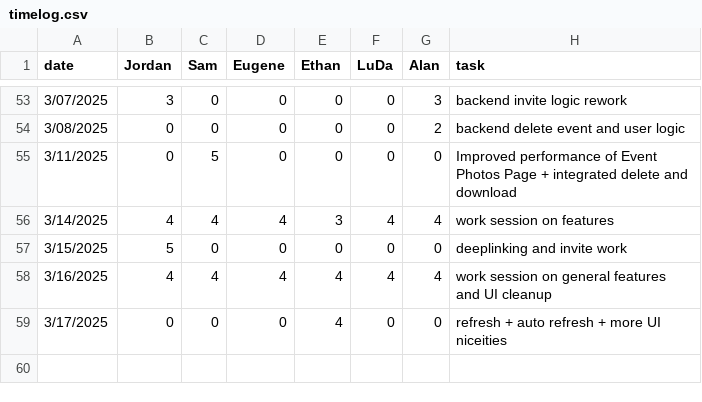
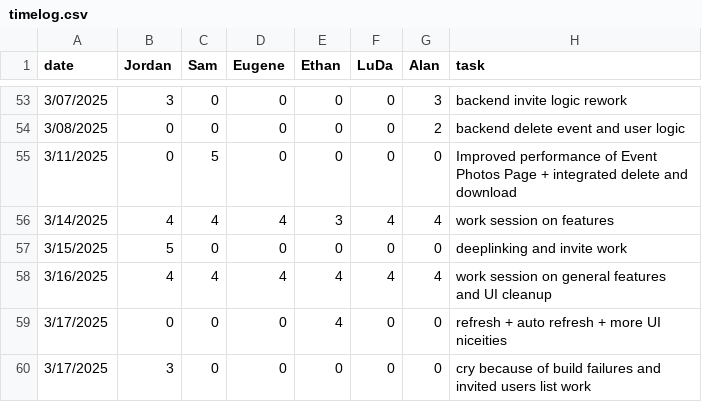
Before and after one commit to eugene-bosca/Pick-Pic-Project, a CSV file: timelog.csv, drawn as a sheet; only a part is shown, gaps mark what is left out; the diff names each change by its address in the sheet, - before the commit and + after, or states it on an @@ line.

Commit message:
Update timelog.csv

```diff
--- a/timelog.csv
+++ b/timelog.csv
+row 60: 3/17/2025 | 3 | 0 | 0 | 0 | 0 | 0 | cry because of build failures and invited users list work
```
